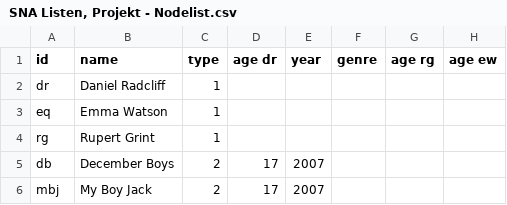
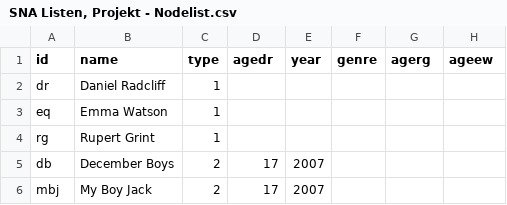
Before and after one commit to rm064/pretestharrypotter, a CSV file: SNA Listen, Projekt - Nodelist.csv, drawn as a sheet; only a part is shown.

Commit message:
Update SNA Listen, Projekt - Nodelist.csv

```diff
--- a/SNA Listen, Projekt - Nodelist.csv
+++ b/SNA Listen, Projekt - Nodelist.csv
@@ -1,2 +1,2 @@
-id,name,type,age dr,year,genre,age rg,age ew
+id,name,type,agedr,year,genre,agerg,ageew
 dr,Daniel Radcliff,1,,,,,
```
